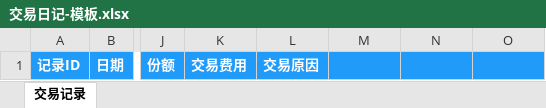
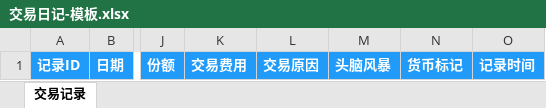
Before and after one commit to LiuinStein/web-static-tools, an Excel workbook: resources/交易日记-模板.xlsx, sheet 交易记录, drawn as a sheet; only a part is shown, gaps mark what is left out; values as stored, in another font and other column widths than the file's, no borders; the diff names each change by its address in the sheet, - before the commit and + after, or states it on an @@ line.

```diff
--- a/resources/交易日记-模板.xlsx (sheet 交易记录)
+++ b/resources/交易日记-模板.xlsx (sheet 交易记录)
-M1: (empty)
+M1: 头脑风暴
-N1: (empty)
+N1: 货币标记
-O1: (empty)
+O1: 记录时间
```
Also changed, not shown: 5 other files.
